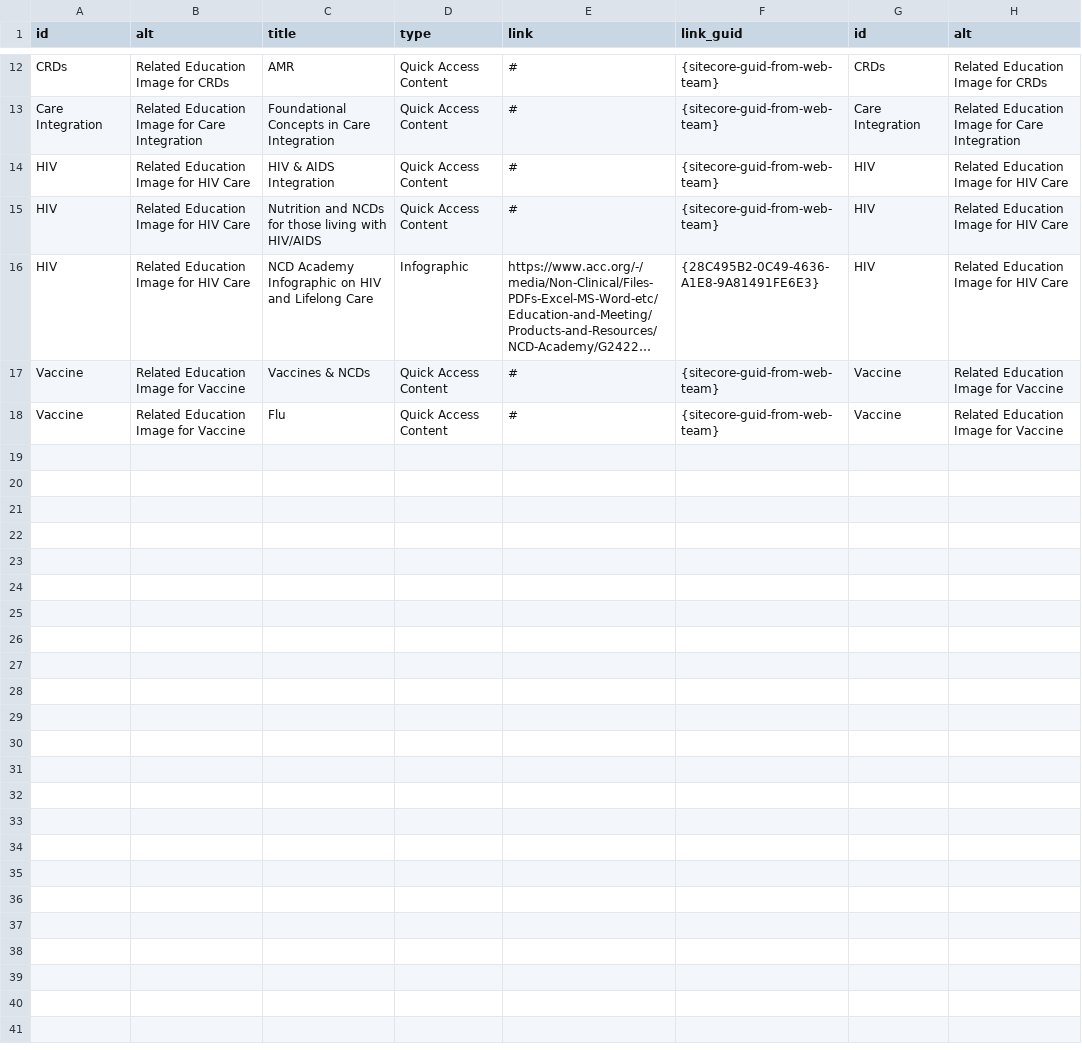
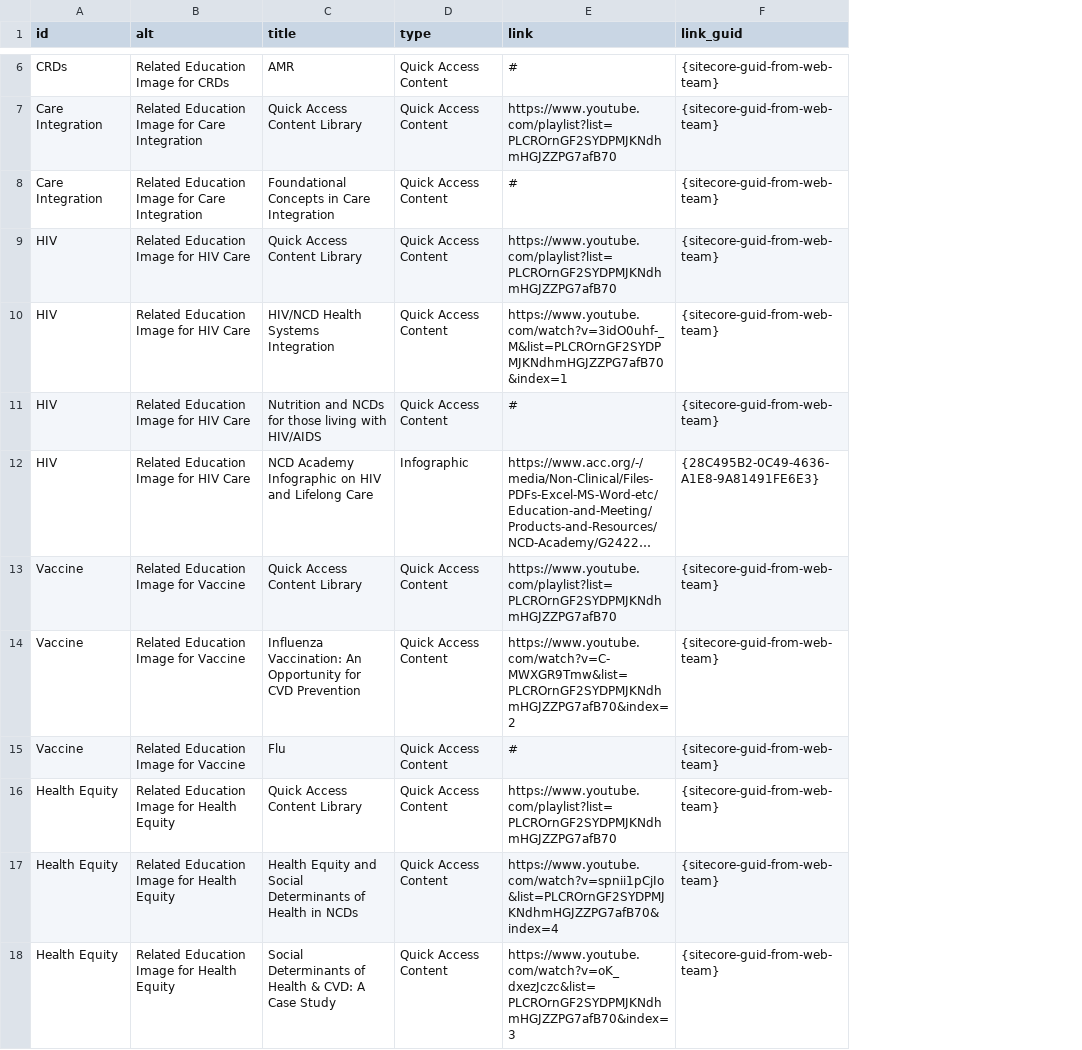
Before and after one commit to ACC-Style/PrototypingACCorg, a CSV file: _data/Blocks/NCD/related_education.csv, drawn as a sheet; only a part is shown, gaps mark what is left out; long unchanged cells end in …; removed rows and columns are numbered as before the commit, all else as after; the diff covers the shown part only; the diff names each change by its address in the sheet, - before the commit and + after, or states it on an @@ line.

Commit message:
related edu

```diff
--- a/_data/Blocks/NCD/related_education.csv
+++ b/_data/Blocks/NCD/related_education.csv
-column G (id), rows 12-18: CRDs | Care Integration | HIV | HIV | HIV | Vaccine | Vaccine
-column H (alt), rows 12-18: Related Education Image for CRDs | Related Education Image for Care Integration | Related Education Image for HIV Care | Related Education Image for HIV Care | Related Education Image for HIV Care | Related Education Image for Vaccine | Related Education Image for Vaccine
+row 7: Care Integration | Related Education Image for Care Integration | Quick Access Content Library | Quick Access Content | https://www.youtube.com/playlist?list=PLCROrnGF2SYDPMJKNdhmHGJZZPG7afB70 | {sitecore-guid-from-web-team}
+row 9: HIV | Related Education Image for HIV Care | Quick Access Content Library | Quick Access Content | https://www.youtube.com/playlist?list=PLCROrnGF2SYDPMJKNdhmHGJZZPG7afB70 | {sitecore-guid-from-web-team}
-C10 (title): HIV & AIDS Integration
+C10 (title): HIV/NCD Health Systems Integration
-E10 (link): #
+E10 (link): https://www.youtube.com/watch?v=3idO0uhf-_M&list=PLCROrnGF2SYDPMJKNdhmHGJZZPG7afB70&index=1
-C13 (title): Vaccines & NCDs
+C13 (title): Quick Access Content Library
-E13 (link): #
+E13 (link): https://www.youtube.com/playlist?list=PLCROrnGF2SYDPMJKNdhmHGJZZPG7afB70
+row 14: Vaccine | Related Education Image for Vaccine | Influenza Vaccination: An Opportunity for CVD Prevention | Quick Access Content | https://www.youtube.com/watch?v=C-MWXGR9Tmw&list=PLCROrnGF2SYDPMJKNdhmHGJZZPG7afB70&index=2 | {sitecore-guid-from-web-team}
+row 16: Health Equity | Related Education Image for Health Equity | Quick Access Content Library | Quick Access Content | https://www.youtube.com/playlist?list=PLCROrnGF2SYDPMJKNdhmHGJZZPG7afB70 | {sitecore-guid-from-web-team}
+row 17: Health Equity | Related Education Image for Health Equity | Health Equity and Social Determinants of Health in NCDs | Quick Access Content | https://www.youtube.com/watch?v=spnii1pCjIo&list=PLCROrnGF2SYDPMJKNdhmHGJZZPG7afB70&index=4 | {sitecore-guid-from-web-team}
+row 18: Health Equity | Related Education Image for Health Equity | Social Determinants of Health & CVD: A Case Study | Quick Access Content | https://www.youtube.com/watch?v=oK_dxezJczc&list=PLCROrnGF2SYDPMJKNdhmHGJZZPG7afB70&index=3 | {sitecore-guid-from-web-team}
```
Also changed, not shown: 1 added row, 7 removed rows and 7 edited cells elsewhere in this file, 2 other files.
